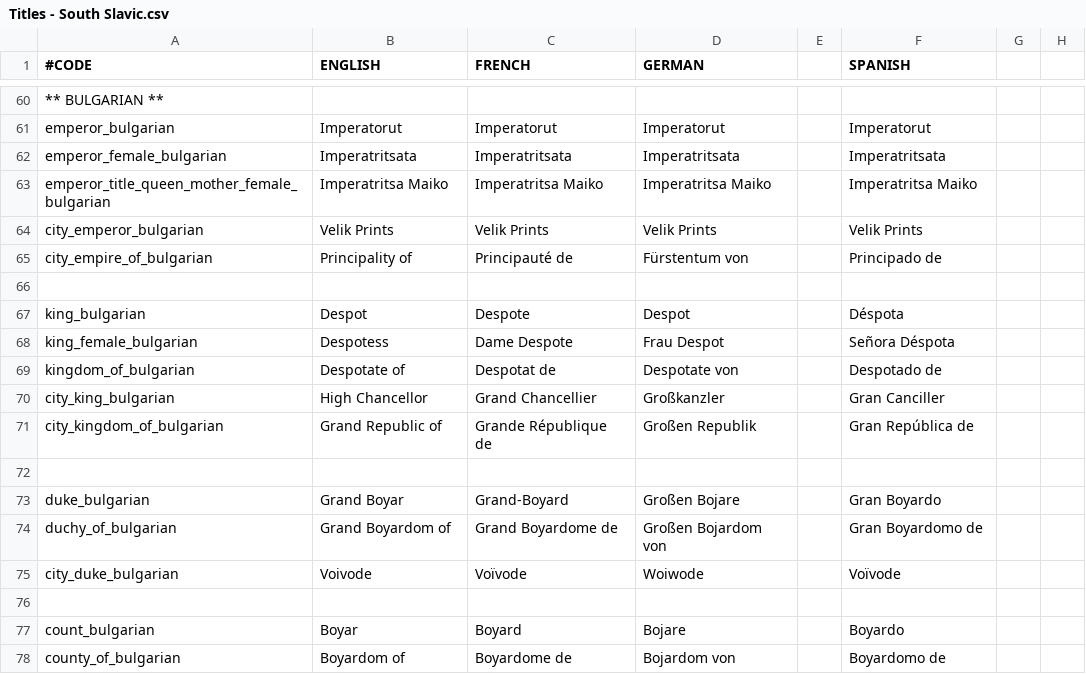
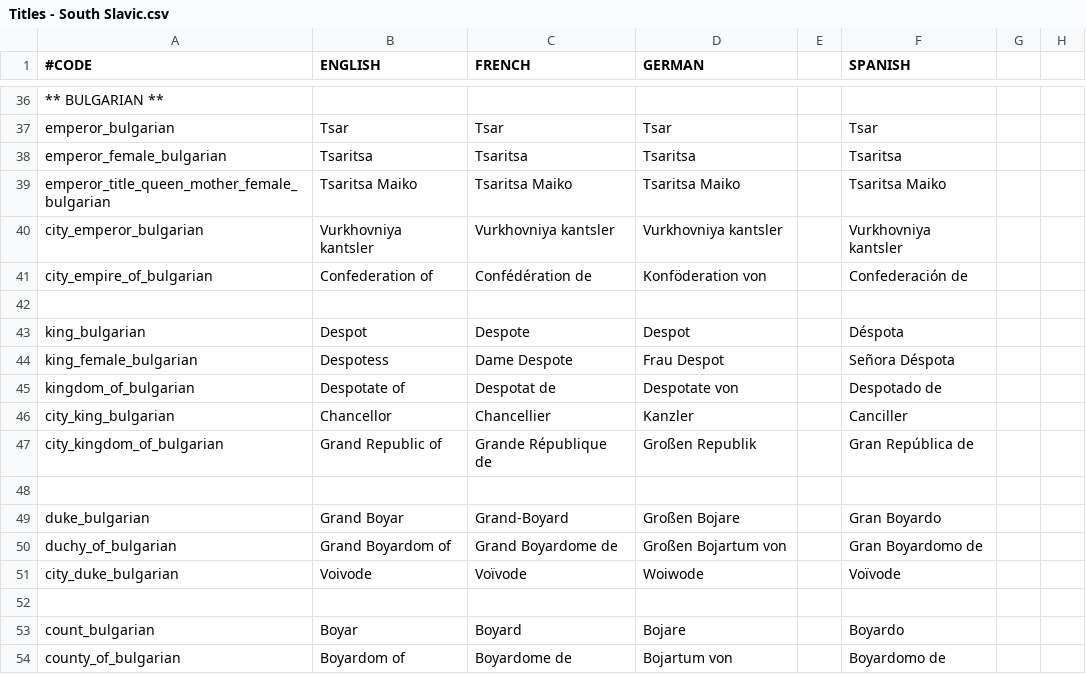
Before and after one commit to lukacmi1/HKC, a CSV file: HKC/localisation/Titles - South Slavic.csv, drawn as a sheet; only a part is shown, gaps mark what is left out; addresses are those after the commit; the diff covers the shown part only; the diff names each change by its address in the sheet, - before the commit and + after, or states it on an @@ line.

Commit message:
Updated South Slavic titles 	- Croatian dukes are now called Bans and rule over a Bannat 	- Bulgarian and Serbian emperors now called Tsars 	- Bulgarian Prince Mayors now called Chancellors 	- Vlach cultural titles removed

```diff
--- a/HKC/localisation/Titles - South Slavic.csv
+++ b/HKC/localisation/Titles - South Slavic.csv
-B37 (ENGLISH): Imperatorut
+B37 (ENGLISH): Tsar
-C37 (FRENCH): Imperatorut
+C37 (FRENCH): Tsar
-D37 (GERMAN): Imperatorut
+D37 (GERMAN): Tsar
-F37 (SPANISH): Imperatorut
+F37 (SPANISH): Tsar
-B38 (ENGLISH): Imperatritsata
+B38 (ENGLISH): Tsaritsa
-C38 (FRENCH): Imperatritsata
+C38 (FRENCH): Tsaritsa
-D38 (GERMAN): Imperatritsata
+D38 (GERMAN): Tsaritsa
-F38 (SPANISH): Imperatritsata
+F38 (SPANISH): Tsaritsa
-B39 (ENGLISH): Imperatritsa Maiko
+B39 (ENGLISH): Tsaritsa Maiko
-C39 (FRENCH): Imperatritsa Maiko
+C39 (FRENCH): Tsaritsa Maiko
-D39 (GERMAN): Imperatritsa Maiko
+D39 (GERMAN): Tsaritsa Maiko
-F39 (SPANISH): Imperatritsa Maiko
+F39 (SPANISH): Tsaritsa Maiko
-B40 (ENGLISH): Velik Prints
+B40 (ENGLISH): Vurkhovniya kantsler
-C40 (FRENCH): Velik Prints
+C40 (FRENCH): Vurkhovniya kantsler
-D40 (GERMAN): Velik Prints
+D40 (GERMAN): Vurkhovniya kantsler
-F40 (SPANISH): Velik Prints
+F40 (SPANISH): Vurkhovniya kantsler
-B41 (ENGLISH): Principality of
+B41 (ENGLISH): Confederation of
-C41 (FRENCH): Principauté de
+C41 (FRENCH): Confédération de
-D41 (GERMAN): Fürstentum von
+D41 (GERMAN): Konföderation von
-F41 (SPANISH): Principado de
+F41 (SPANISH): Confederación de
-B46 (ENGLISH): High Chancellor
+B46 (ENGLISH): Chancellor
-C46 (FRENCH): Grand Chancellier
+C46 (FRENCH): Chancellier
-D46 (GERMAN): Großkanzler
+D46 (GERMAN): Kanzler
-F46 (SPANISH): Gran Canciller
+F46 (SPANISH): Canciller
-D50 (GERMAN): Großen Bojardom von
+D50 (GERMAN): Großen Bojartum von
-D54 (GERMAN): Bojardom von
+D54 (GERMAN): Bojartum von
```
Also changed, not shown: 3 added rows, 27 removed rows and 12 edited cells elsewhere in this file.
